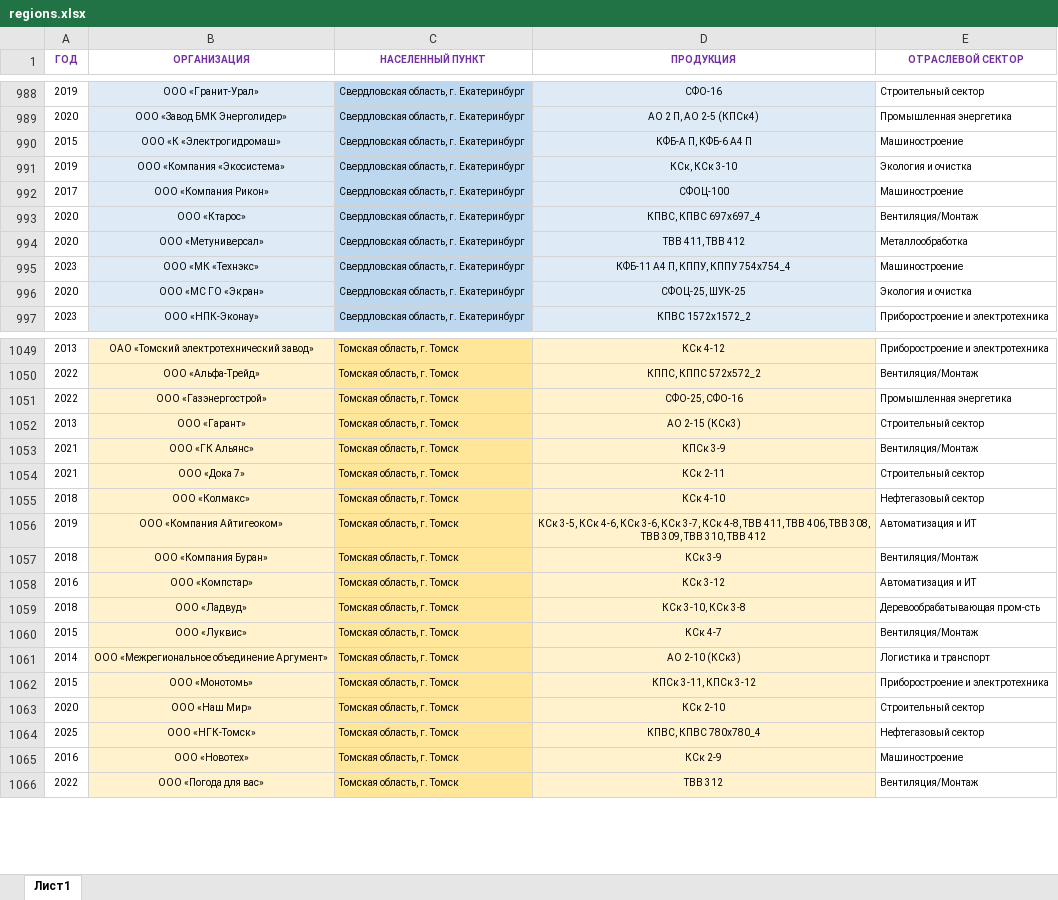
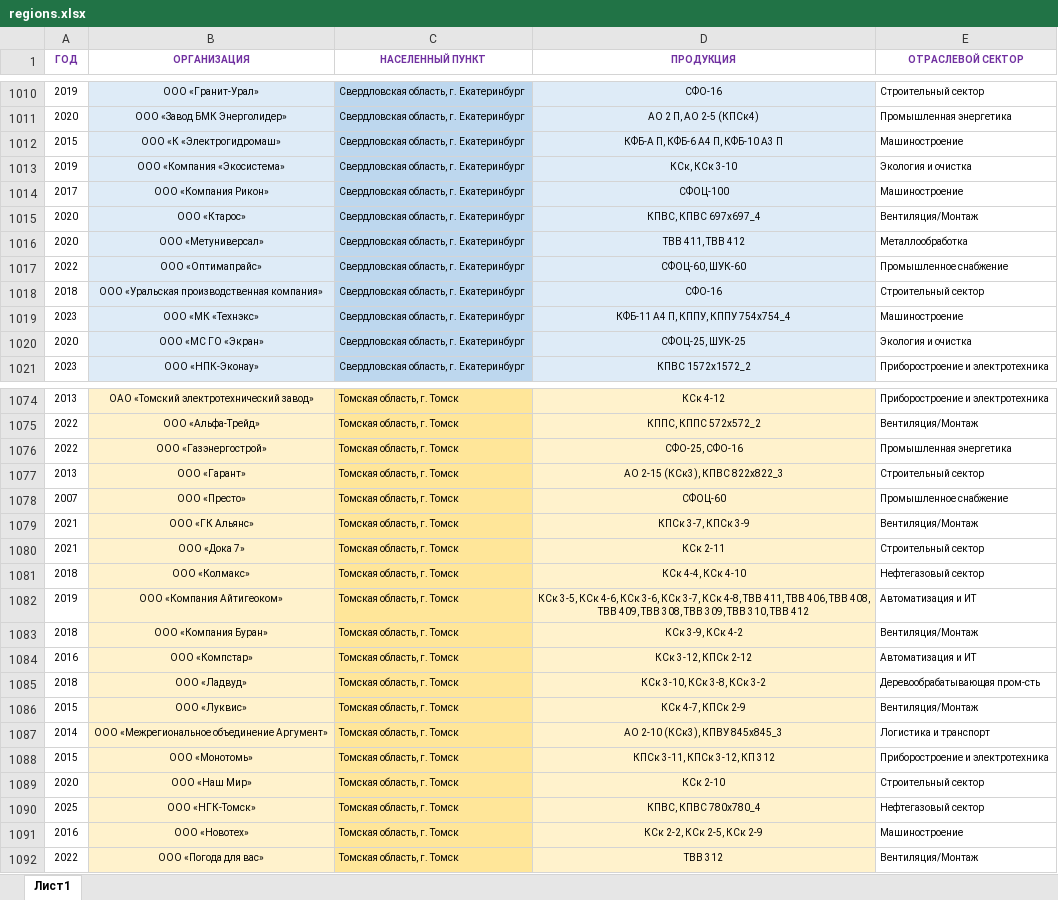
Before and after one commit to Banbarashik/zao-tst.ru, an Excel workbook: data/regions/source/regions.xlsx, sheet Лист1, drawn as a sheet; only a part is shown, gaps mark what is left out; values as stored, in another font and other column widths than the file's, no borders; addresses are those after the commit; the diff covers the shown part only; the diff names each change by its address in the sheet, - before the commit and + after, or states it on an @@ line.

```diff
--- a/data/regions/source/regions.xlsx (sheet Лист1)
+++ b/data/regions/source/regions.xlsx (sheet Лист1)
-D1012 (ПРОДУКЦИЯ): КФБ-А П, КФБ-6 А4 П
+D1012 (ПРОДУКЦИЯ): КФБ-А П, КФБ-6 А4 П, КФБ-10 А3 П
+row 1017: 2022 | ООО «Оптимапрайс» | Свердловская область, г. Екатеринбург | СФОЦ-60, ШУК-60 | Промышленное снабжение
+row 1018: 2018 | ООО «Уральская производственная компания» | Свердловская область, г. Екатеринбург | СФО-16 | Строительный сектор
-D1077 (ПРОДУКЦИЯ): АО 2-15 (КСк3)
+D1077 (ПРОДУКЦИЯ): АО 2-15 (КСк3), КПВС 822х822_3
+row 1078: 2007 | ООО «Престо» | Томская область, г. Томск | СФОЦ-60 | Промышленное снабжение
-D1079 (ПРОДУКЦИЯ): КПСк 3-9
+D1079 (ПРОДУКЦИЯ): КПСк 3-7, КПСк 3-9
-D1081 (ПРОДУКЦИЯ): КСк 4-10
+D1081 (ПРОДУКЦИЯ): КСк 4-4, КСк 4-10
-D1082 (ПРОДУКЦИЯ): …406, ТВВ 308, ТВВ…
+D1082 (ПРОДУКЦИЯ): …406, ТВВ 408, ТВВ 409, ТВВ 308, ТВВ…
-D1083 (ПРОДУКЦИЯ): КСк 3-9
+D1083 (ПРОДУКЦИЯ): КСк 3-9, КСк 4-2
-D1084 (ПРОДУКЦИЯ): КСк 3-12
+D1084 (ПРОДУКЦИЯ): КСк 3-12, КПСк 2-12
-D1085 (ПРОДУКЦИЯ): КСк 3-10, КСк 3-8
+D1085 (ПРОДУКЦИЯ): КСк 3-10, КСк 3-8, КСк 3-2
-D1086 (ПРОДУКЦИЯ): КСк 4-7
+D1086 (ПРОДУКЦИЯ): КСк 4-7, КПСк 2-9
-D1087 (ПРОДУКЦИЯ): АО 2-10 (КСк3)
+D1087 (ПРОДУКЦИЯ): АО 2-10 (КСк3), КПВУ 845х845_3
-D1088 (ПРОДУКЦИЯ): КПСк 3-11, КПСк 3-12
+D1088 (ПРОДУКЦИЯ): КПСк 3-11, КПСк 3-12, КП 312
-D1091 (ПРОДУКЦИЯ): КСк 2-9
+D1091 (ПРОДУКЦИЯ): КСк 2-2, КСк 2-5, КСк 2-9
```
Also changed, not shown: 26 added rows, 2 removed rows, 153 edited cells and cell formats elsewhere in this sheet, 2 other files.
